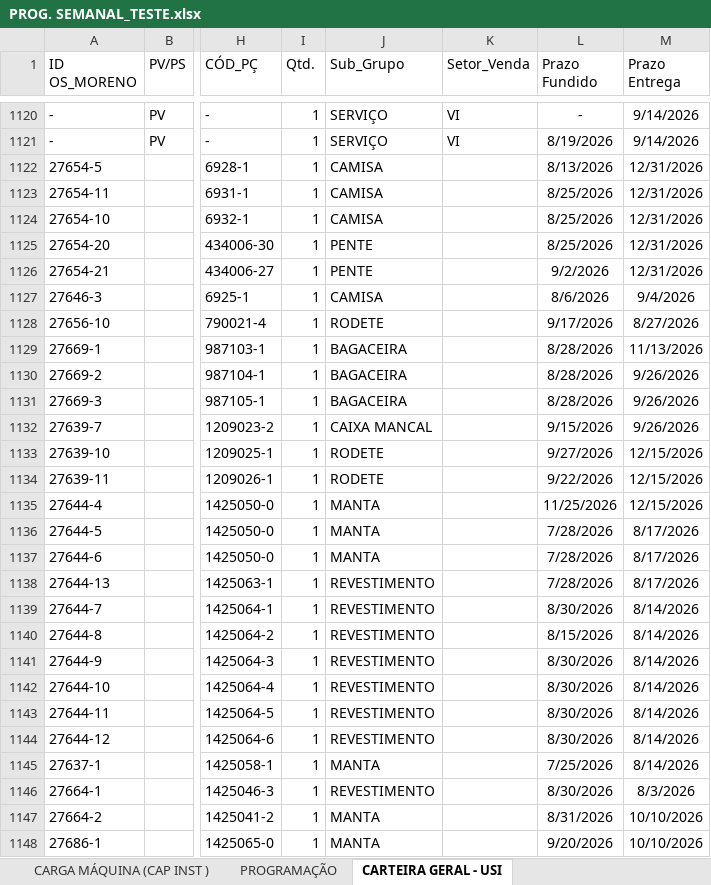
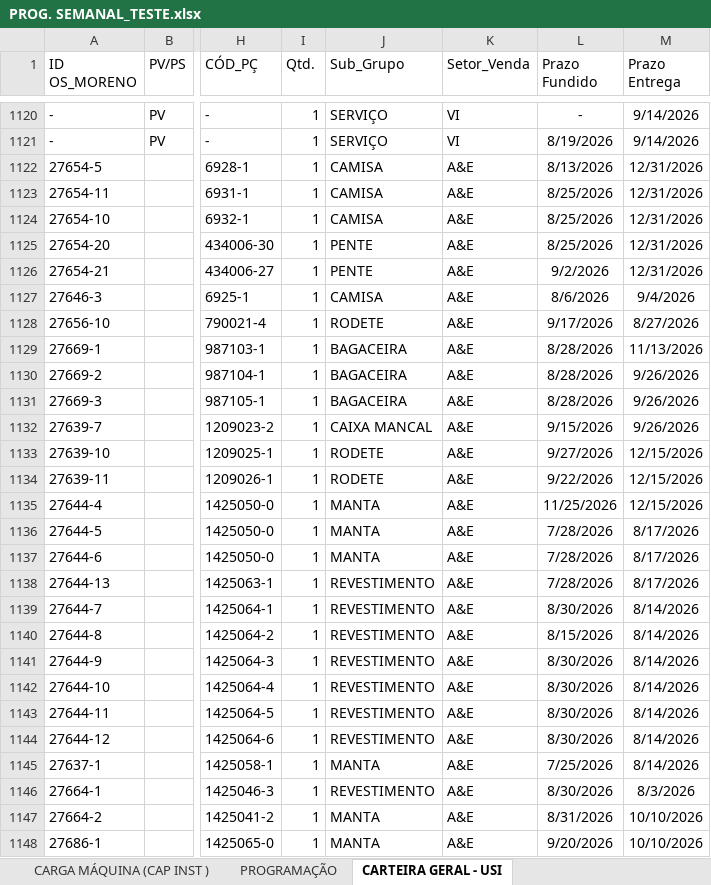
Before and after one commit to gilmarcosta2812200-hash/Progr_MECAL.html, an Excel workbook: PROG. SEMANAL_TESTE.xlsx, sheet CARTEIRA GERAL - USI, drawn as a sheet; only a part is shown, gaps mark what is left out; values as stored, in another font and other column widths than the file's, no borders; table styles not drawn; the diff covers the shown part only; the diff names each change by its address in the sheet, - before the commit and + after, or states it on an @@ line.

Commit message:
Add files via upload

```diff
--- a/PROG. SEMANAL_TESTE.xlsx (sheet CARTEIRA GERAL - USI)
+++ b/PROG. SEMANAL_TESTE.xlsx (sheet CARTEIRA GERAL - USI)
-K1122:K1148 (Setor_Venda): (empty)
+K1122:K1148 (Setor_Venda): A&E
```
Also changed, not shown: 25 added rows and 49 edited cells elsewhere in this sheet, sheet BASE, sheet PROGRAMAÇÃO, sheet CARGA MÁQUINA (CAP INST ), sheet CARGA MÁQUINA (PLANEJ ).
